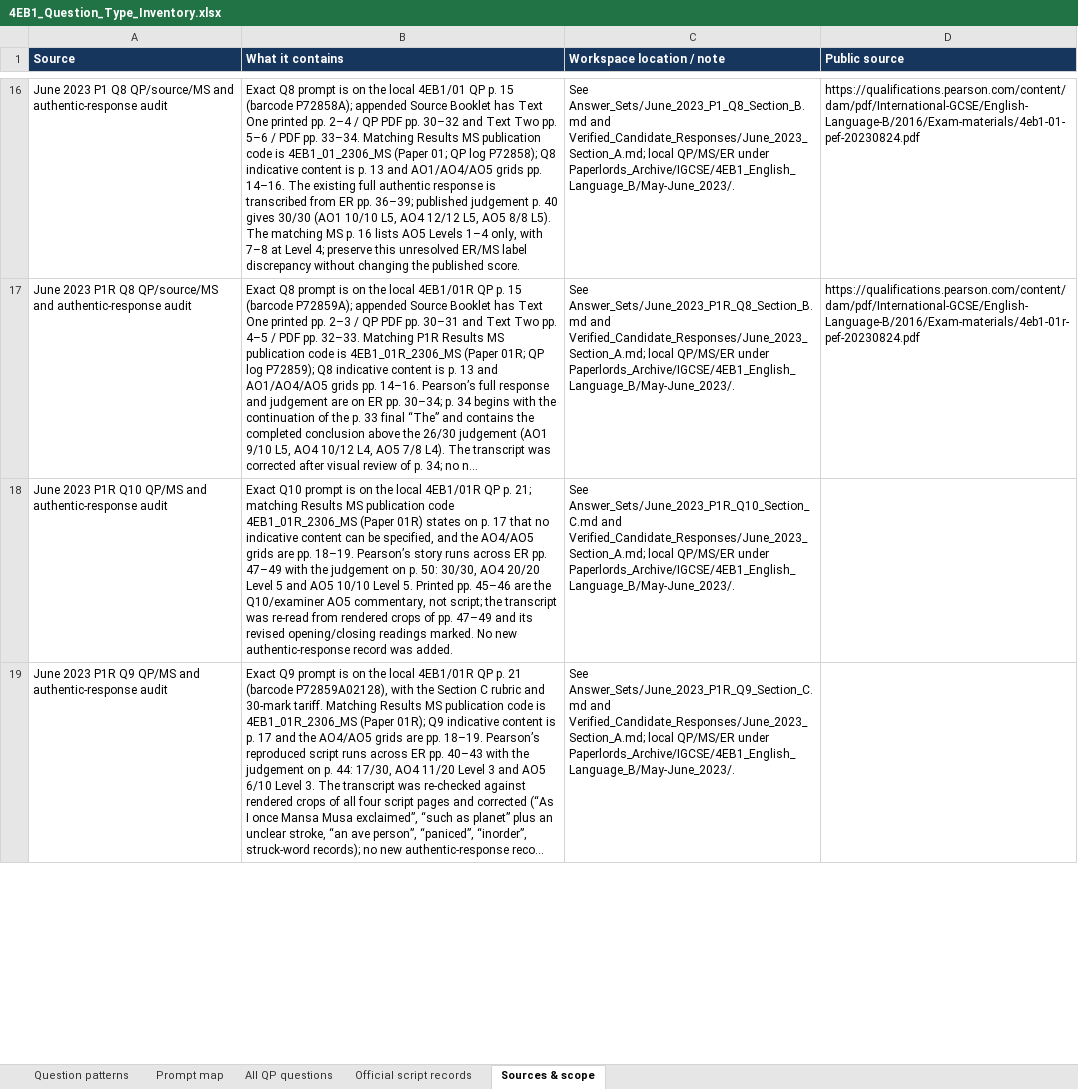
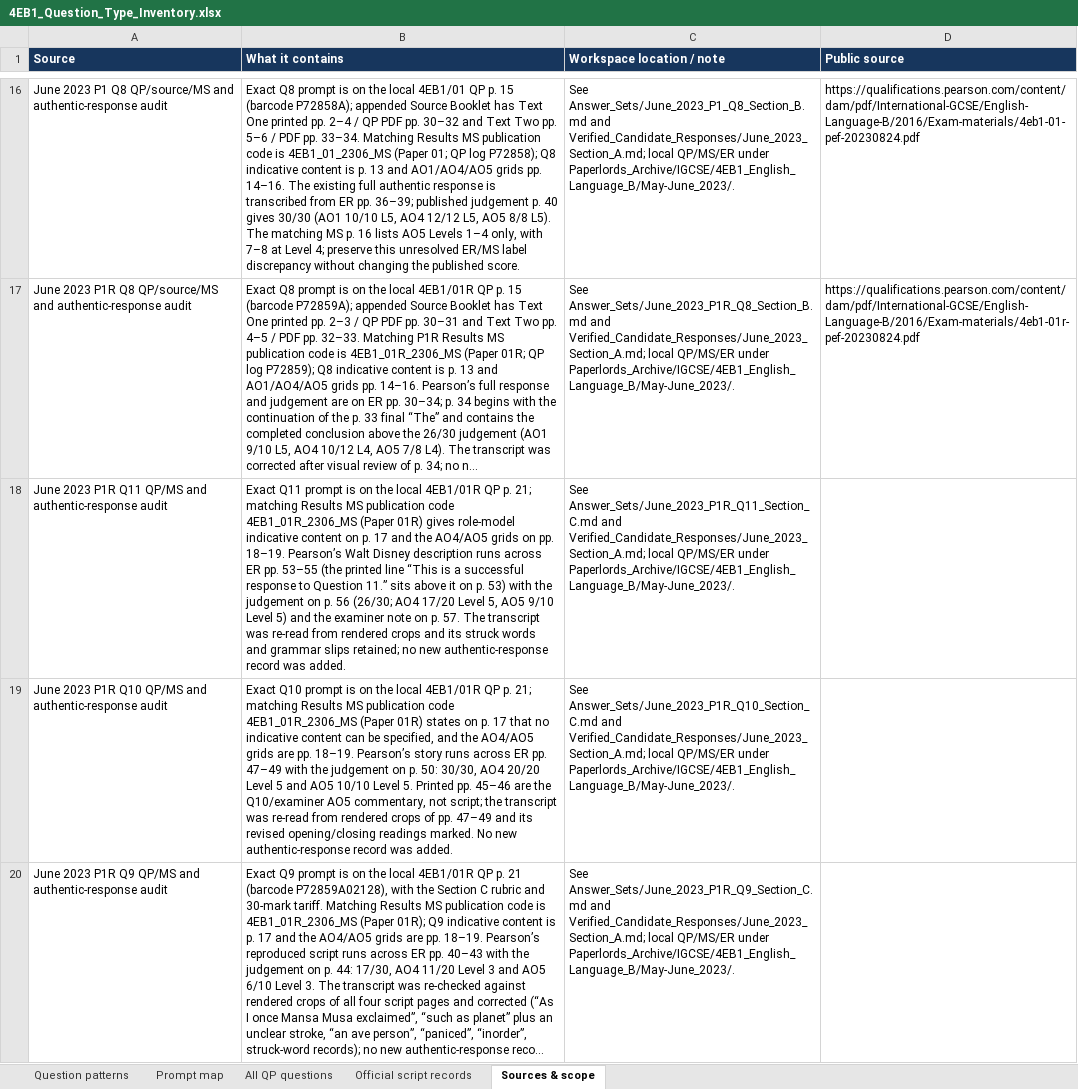
Before and after one commit to MythicalXenos/IGCSE-Omega, an Excel workbook: English_Answer_Bank/4EB1_Question_Type_Inventory.xlsx, sheet Sources & scope, drawn as a sheet; only a part is shown, gaps mark what is left out; long unchanged cells end in …; values as stored, in another font and other column widths than the file's, no borders; table styles not drawn; the diff covers the shown part only; the diff names each change by its address in the sheet, - before the commit and + after, or states it on an @@ line.

Commit message:
Complete June 2023 P1R Q11 with re-checked 26/30 authentic description
- Re-read ER pp. 53-55 from rendered crops; transcript now records struck
  words as [struck word] and preserves the candidate's grammar slips
  ('flavour of slap-stick and charming', 'known of his life's work',
  'terribly genius in ... terrible humour', 'fans of him ... seems').
- New Answer_Sets/June_2023_P1R_Q11_Section_C.md: exact QP p. 21, MS
  4EB1_01R_2306_MS p. 17 + grids pp. 18-19, published AO4 17/20 L5 + AO5
  9/10 L5 = 26/30, ER p. 51 Q11 commentary, analysis and 30/30 routing,
  cross-linked to the P1 Q11 23/30 walk description.
- coverage.csv + workbook: 169/253 COMPLETE (66.8%), 84 outstanding;
  June 2023 P1R complete at 11/11, so both June 2023 papers are finished.
- Counter/queue files and builder constants updated; next batch is the
  Section B Q8 series beginning with May/June 2019 P1; artifacts rebuilt.

Co-authored-by: arena-agent <297053741+arena-agent@users.noreply.github.com>

```diff
--- a/English_Answer_Bank/4EB1_Question_Type_Inventory.xlsx (sheet Sources & scope)
+++ b/English_Answer_Bank/4EB1_Question_Type_Inventory.xlsx (sheet Sources & scope)
+row 18: June 2023 P1R Q11 QP/MS and authentic-response audit | Exact Q11 prompt is on the local 4EB1/01R QP p. 21; matching Results MS publication code 4EB1_01R_2306_MS (Paper 01R) gives role-model indicative content on p. 17 and the AO4/AO5 grids on pp. 18–19. Pearson’s Walt Disney description runs across ER pp. 53–55 (the printed line “This is a successful response to Question 11.” sits above it on p. 53) with the judgement on p. 56 (26/30; AO4 17/20 Level 5, AO5 9/10 Level 5) and the examiner note on p. 57. The transcript was re-read from rendered crops and its struck words and grammar slips retained; no new authentic-response record was added. | See Answer_Sets/June_2023_P1R_Q11_Section_C.md and Verified_Candidate_Responses/June_2023_Section_A.md; local QP/MS/ER under Paperlords_Archive/IGCSE/4EB1_English_Language_B/May-June_2023/.
```
Also changed, not shown: 3 edited cells elsewhere in this sheet, sheet All QP questions, sheet Official script records, 13 other files.
